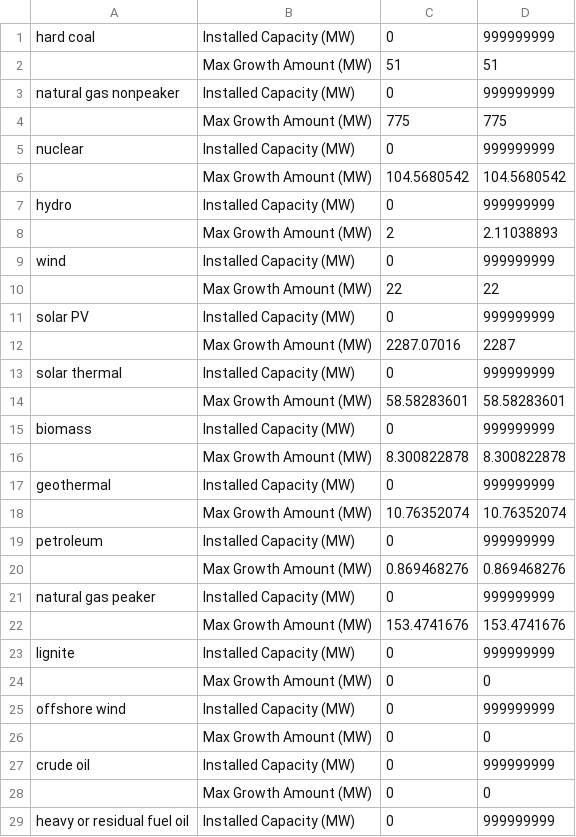
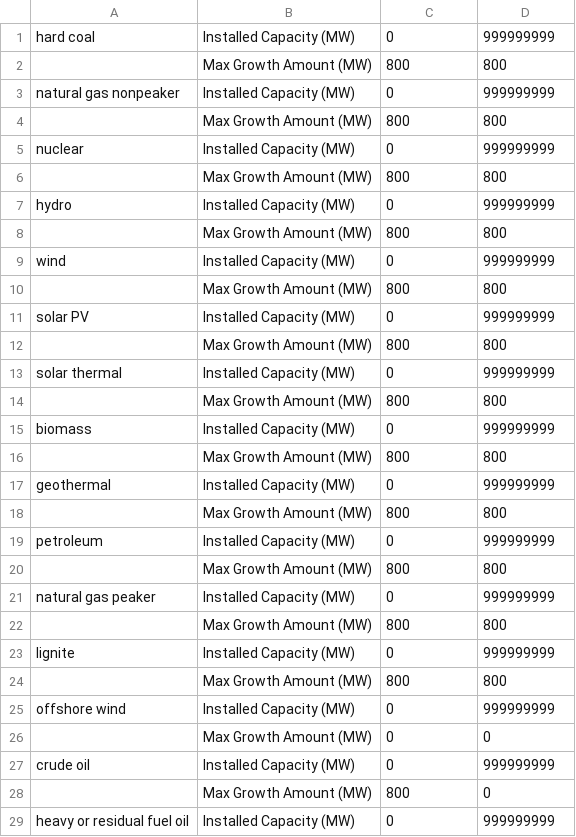
Before and after one commit to EnergyInnovation/eps-nevada, a CSV file: InputData/elec/MCGLT/MCGLT.csv, drawn as a sheet; only a part is shown; the diff covers the shown part only.

Commit message:
Calibrated MCGLT

```diff
--- a/InputData/elec/MCGLT/MCGLT.csv
+++ b/InputData/elec/MCGLT/MCGLT.csv
@@ -1,25 +1,25 @@
 hard coal,Installed Capacity (MW),0,999999999,,,,,,,,,,,,,,,,,,,,,,,,,,,,,,,,,,,,,,,,,,,,,
-,Max Growth Amount (MW),51,51,,,,,,,,,,,,,,,,,,,,,,,,,,,,,,,,,,,,,,,,,,,,,
+,Max Growth Amount (MW),800,800,,,,,,,,,,,,,,,,,,,,,,,,,,,,,,,,,,,,,,,,,,,,,
 natural gas nonpeaker,Installed Capacity (MW),0,999999999,,,,,,,,,,,,,,,,,,,,,,,,,,,,,,,,,,,,,,,,,,,,,
-,Max Growth Amount (MW),775,775,,,,,,,,,,,,,,,,,,,,,,,,,,,,,,,,,,,,,,,,,,,,,
+,Max Growth Amount (MW),800,800,,,,,,,,,,,,,,,,,,,,,,,,,,,,,,,,,,,,,,,,,,,,,
 nuclear,Installed Capacity (MW),0,999999999,,,,,,,,,,,,,,,,,,,,,,,,,,,,,,,,,,,,,,,,,,,,,
-,Max Growth Amount (MW),104.5680542,104.5680542,,,,,,,,,,,,,,,,,,,,,,,,,,,,,,,,,,,,,,,,,,,,,
+,Max Growth Amount (MW),800,800,,,,,,,,,,,,,,,,,,,,,,,,,,,,,,,,,,,,,,,,,,,,,
 hydro,Installed Capacity (MW),0,999999999,,,,,,,,,,,,,,,,,,,,,,,,,,,,,,,,,,,,,,,,,,,,,
-,Max Growth Amount (MW),2,2.11038893,,,,,,,,,,,,,,,,,,,,,,,,,,,,,,,,,,,,,,,,,,,,,
+,Max Growth Amount (MW),800,800,,,,,,,,,,,,,,,,,,,,,,,,,,,,,,,,,,,,,,,,,,,,,
 wind,Installed Capacity (MW),0,999999999,,,,,,,,,,,,,,,,,,,,,,,,,,,,,,,,,,,,,,,,,,,,,
-,Max Growth Amount (MW),22,22,,,,,,,,,,,,,,,,,,,,,,,,,,,,,,,,,,,,,,,,,,,,,
+,Max Growth Amount (MW),800,800,,,,,,,,,,,,,,,,,,,,,,,,,,,,,,,,,,,,,,,,,,,,,
 solar PV,Installed Capacity (MW),0,999999999,,,,,,,,,,,,,,,,,,,,,,,,,,,,,,,,,,,,,,,,,,,,,
-,Max Growth Amount (MW),2287.07016,2287,,,,,,,,,,,,,,,,,,,,,,,,,,,,,,,,,,,,,,,,,,,,,
+,Max Growth Amount (MW),800,800,,,,,,,,,,,,,,,,,,,,,,,,,,,,,,,,,,,,,,,,,,,,,
 solar thermal,Installed Capacity (MW),0,999999999,,,,,,,,,,,,,,,,,,,,,,,,,,,,,,,,,,,,,,,,,,,,,
-,Max Growth Amount (MW),58.58283601,58.58283601,,,,,,,,,,,,,,,,,,,,,,,,,,,,,,,,,,,,,,,,,,,,,
+,Max Growth Amount (MW),800,800,,,,,,,,,,,,,,,,,,,,,,,,,,,,,,,,,,,,,,,,,,,,,
 biomass,Installed Capacity (MW),0,999999999,,,,,,,,,,,,,,,,,,,,,,,,,,,,,,,,,,,,,,,,,,,,,
-,Max Growth Amount (MW),8.300822878,8.300822878,,,,,,,,,,,,,,,,,,,,,,,,,,,,,,,,,,,,,,,,,,,,,
+,Max Growth Amount (MW),800,800,,,,,,,,,,,,,,,,,,,,,,,,,,,,,,,,,,,,,,,,,,,,,
 geothermal,Installed Capacity (MW),0,999999999,,,,,,,,,,,,,,,,,,,,,,,,,,,,,,,,,,,,,,,,,,,,,
-,Max Growth Amount (MW),10.76352074,10.76352074,,,,,,,,,,,,,,,,,,,,,,,,,,,,,,,,,,,,,,,,,,,,,
+,Max Growth Amount (MW),800,800,,,,,,,,,,,,,,,,,,,,,,,,,,,,,,,,,,,,,,,,,,,,,
 petroleum,Installed Capacity (MW),0,999999999,,,,,,,,,,,,,,,,,,,,,,,,,,,,,,,,,,,,,,,,,,,,,
-,Max Growth Amount (MW),0.869468276,0.869468276,,,,,,,,,,,,,,,,,,,,,,,,,,,,,,,,,,,,,,,,,,,,,
+,Max Growth Amount (MW),800,800,,,,,,,,,,,,,,,,,,,,,,,,,,,,,,,,,,,,,,,,,,,,,
 natural gas peaker,Installed Capacity (MW),0,999999999,,,,,,,,,,,,,,,,,,,,,,,,,,,,,,,,,,,,,,,,,,,,,
-,Max Growth Amount (MW),153.4741676,153.4741676,,,,,,,,,,,,,,,,,,,,,,,,,,,,,,,,,,,,,,,,,,,,,
+,Max Growth Amount (MW),800,800,,,,,,,,,,,,,,,,,,,,,,,,,,,,,,,,,,,,,,,,,,,,,
 lignite,Installed Capacity (MW),0,999999999,,,,,,,,,,,,,,,,,,,,,,,,,,,,,,,,,,,,,,,,,,,,,
-,Max Growth Amount (MW),0,0,,,,,,,,,,,,,,,,,,,,,,,,,,,,,,,,,,,,,,,,,,,,,
+,Max Growth Amount (MW),800,800,,,,,,,,,,,,,,,,,,,,,,,,,,,,,,,,,,,,,,,,,,,,,
 offshore wind,Installed Capacity (MW),0,999999999,,,,,,,,,,,,,,,,,,,,,,,,,,,,,,,,,,,,,,,,,,,,,
@@ -27,3 +27,3 @@ offshore wind,Installed Capacity (MW),0,999999999,,,,,,,,,,,,,,,,,,,,,,,,,,,,,,,
 crude oil,Installed Capacity (MW),0,999999999,,,,,,,,,,,,,,,,,,,,,,,,,,,,,,,,,,,,,,,,,,,,,
-,Max Growth Amount (MW),0,0,,,,,,,,,,,,,,,,,,,,,,,,,,,,,,,,,,,,,,,,,,,,,
+,Max Growth Amount (MW),800,0,,,,,,,,,,,,,,,,,,,,,,,,,,,,,,,,,,,,,,,,,,,,,
 heavy or residual fuel oil,Installed Capacity (MW),0,999999999,,,,,,,,,,,,,,,,,,,,,,,,,,,,,,,,,,,,,,,,,,,,,
```
Also changed, not shown: 1 added row, 1 removed row and 1 edited cell elsewhere in this file, 1 other file.
